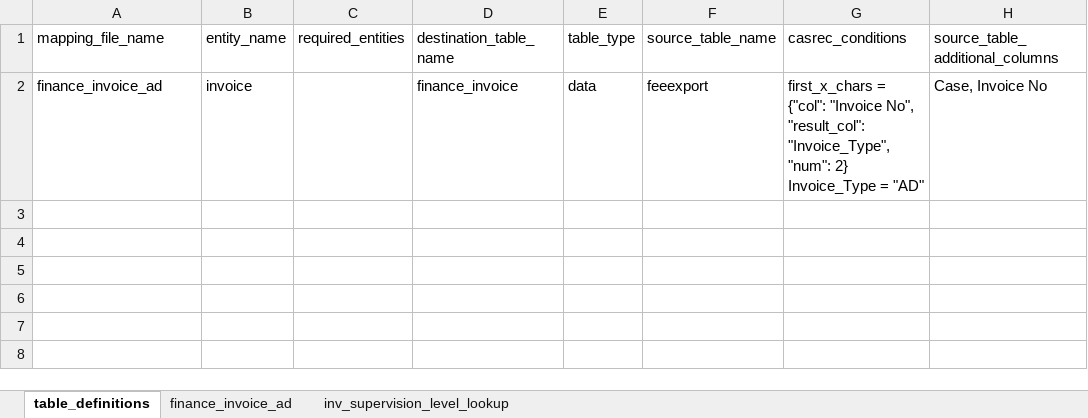
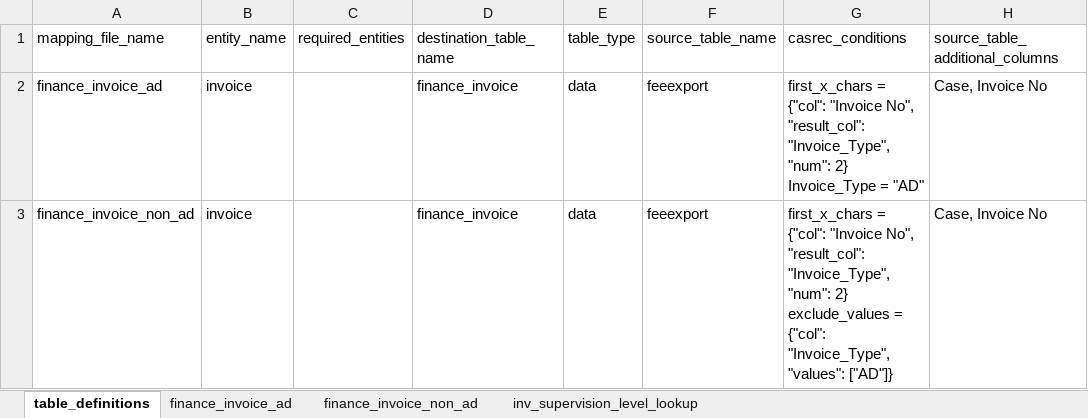
Before and after one commit to uk-gov-mirror/ministryofjustice.opg-data-casrec-migration-mappings, an Excel workbook: mapping_spreadsheet/Casrec_Mapping_Document_Invoice.xlsx, sheet table_definitions, drawn as a sheet; values as stored, in another font and other column widths than the file's, no borders; ↵ is a line break in a cell; the diff names each change by its address in the sheet, - before the commit and + after, or states it on an @@ line.

Commit message:
Mappings for non-AD invoices (#63)

```diff
--- a/mapping_spreadsheet/Casrec_Mapping_Document_Invoice.xlsx (sheet table_definitions)
+++ b/mapping_spreadsheet/Casrec_Mapping_Document_Invoice.xlsx (sheet table_definitions)
+sheet tab: finance_invoice_non_ad
+row 3: finance_invoice_non_ad | invoice |  | finance_invoice | data | feeexport | first_x_chars = {"col": "Invoice No", "result_col": "Invoice_Type", "num": 2} ↵ exclude_values = {"col": "Invoice_Type", "values": ["AD"]} | Case, Invoice No
```
Also changed, not shown: sheet finance_invoice_ad, 3 other files.
